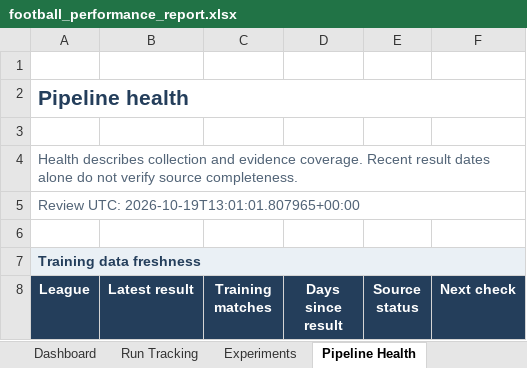
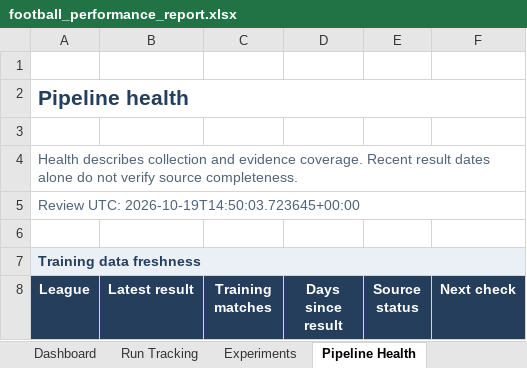
Before and after one commit to paulmaina/football-value-pipeline, an Excel workbook: football_output_v2/readable/football_performance_report.xlsx, sheet Pipeline Health, drawn as a sheet; only a part is shown; values as stored, in another font and other column widths than the file's, no borders; conditional formats not drawn; the diff names each change by its address in the sheet, - before the commit and + after, or states it on an @@ line.

```diff
--- a/football_output_v2/readable/football_performance_report.xlsx (sheet Pipeline Health)
+++ b/football_output_v2/readable/football_performance_report.xlsx (sheet Pipeline Health)
-A5 (League): Review UTC: 2026-10-19T13:01:01.807965+00:00
+A5 (League): Review UTC: 2026-10-19T14:50:03.723645+00:00
```
Also changed, not shown: sheet Dashboard, 18 other files.
